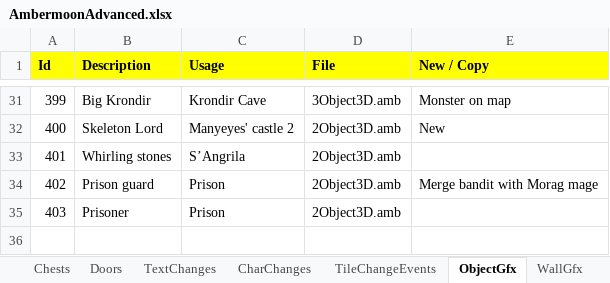
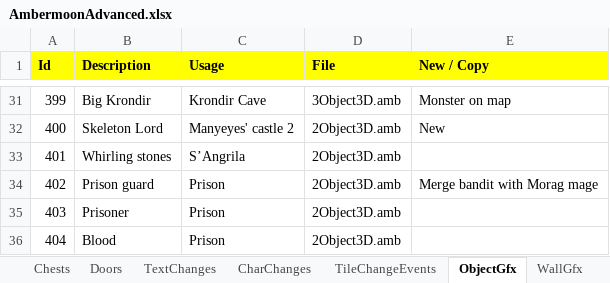
Before and after one commit to Pyrdacor/Ambermoon-Advanced, an Excel workbook: AmbermoonAdvanced.xlsx, sheet ObjectGfx, drawn as a sheet; only a part is shown, gaps mark what is left out; values as stored, in another font and other column widths than the file's, no borders; the diff names each change by its address in the sheet, - before the commit and + after, or states it on an @@ line.

Commit message:
Finalized prison

```diff
--- a/AmbermoonAdvanced.xlsx (sheet ObjectGfx)
+++ b/AmbermoonAdvanced.xlsx (sheet ObjectGfx)
+row 36: 404 | Blood | Prison | 2Object3D.amb
```
Also changed, not shown: 8 other files.
